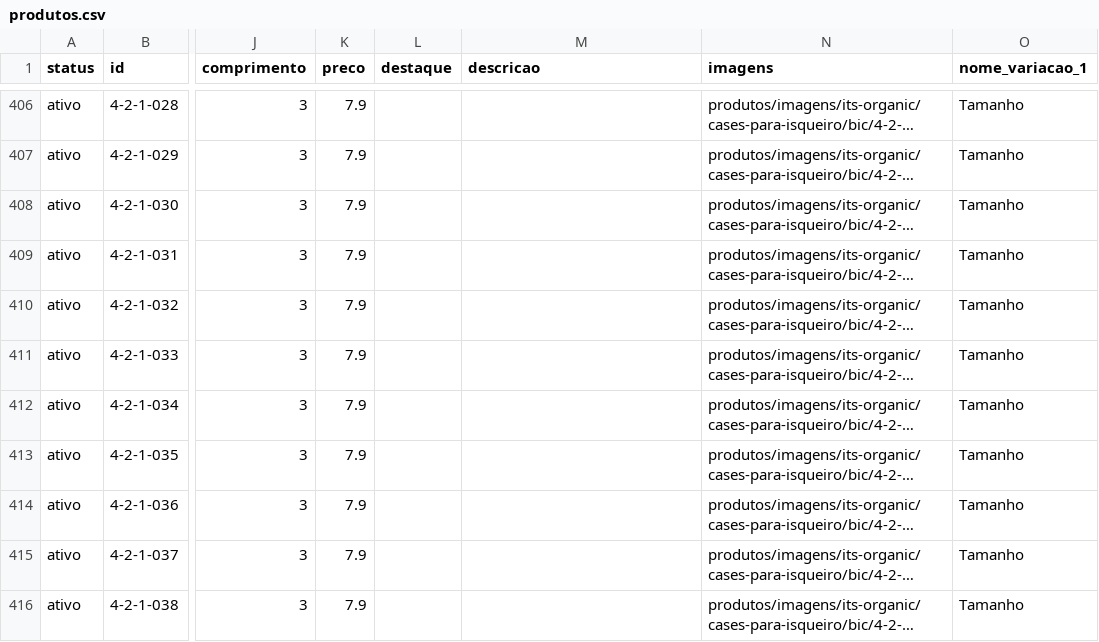
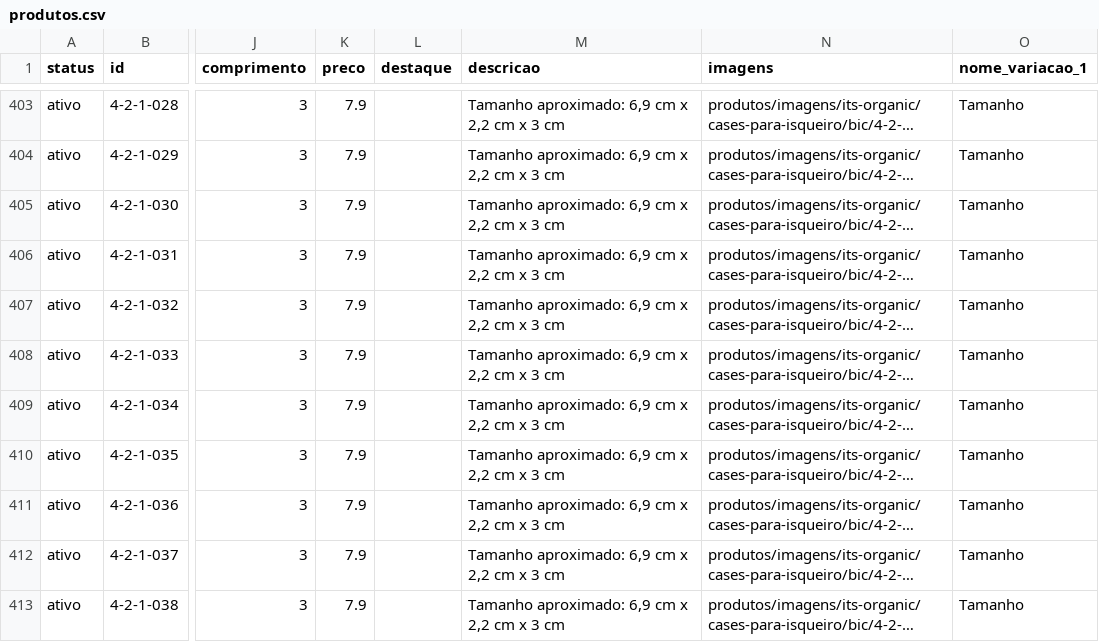
Before and after one commit to jaazielfelipe/additive-hub, a CSV file: frontend/public/produtos/produtos.csv, drawn as a sheet; only a part is shown, gaps mark what is left out; long unchanged cells end in …; addresses are those after the commit; the diff covers the shown part only; the diff names each change by its address in the sheet, - before the commit and + after, or states it on an @@ line.

```diff
--- a/frontend/public/produtos/produtos.csv
+++ b/frontend/public/produtos/produtos.csv
-M403:M413 (descricao): (empty)
+M403:M413 (descricao): Tamanho aproximado: 6,9 cm x 2,2 cm x 3 cm
```
Also changed, not shown: 3 removed rows and 63 edited cells elsewhere in this file, 31 other files.
